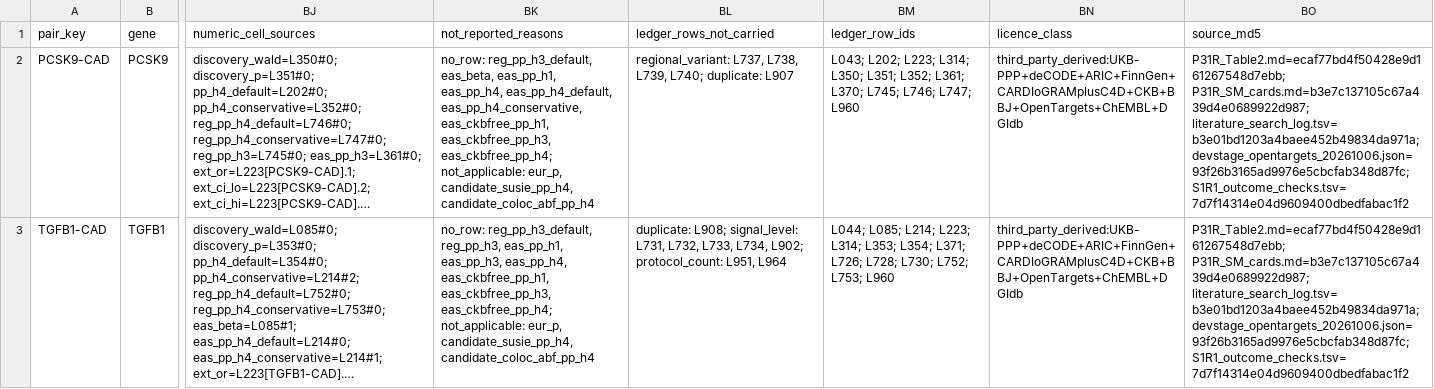
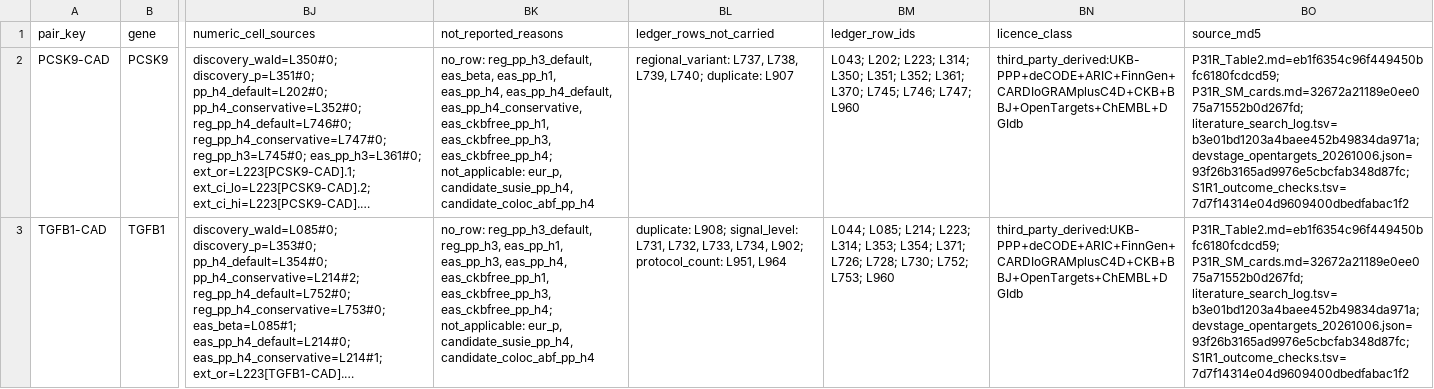
Before and after one commit to badboybert/ckm-protein-evidence-map, a TSV file: tables/Table2_evidence_cards.tsv, drawn as a sheet; only a part is shown, gaps mark what is left out; long unchanged cells end in …; the diff covers the shown part only; the diff names each change by its address in the sheet, - before the commit and + after, or states it on an @@ line.

```diff
--- a/tables/Table2_evidence_cards.tsv
+++ b/tables/Table2_evidence_cards.tsv
-BO2:BO3 (source_md5): P31R_Table2.md=ecaf77bd4f50428e9d161267548d7ebb; P31R_SM_cards.md=b3e7c137105c67a439d4e0689922d987; literature_search_log.tsv=b3e01bd1203a4baee452b49834da971a; devstage_opentargets_20261006.json=93f26b3165ad9976e5cbcfab348d87fc;…
+BO2:BO3 (source_md5): P31R_Table2.md=eb1f6354c96f449450bfc6180fcdcd59; P31R_SM_cards.md=32672a21189e0ee075a71552b0d267fd; literature_search_log.tsv=b3e01bd1203a4baee452b49834da971a; devstage_opentargets_20261006.json=93f26b3165ad9976e5cbcfab348d87fc;…
```
Also changed, not shown: 13 edited cells elsewhere in this file, RELEASE_MANIFEST.tsv, code/P31R_INPUT_MAP.tsv, 19 other files.
